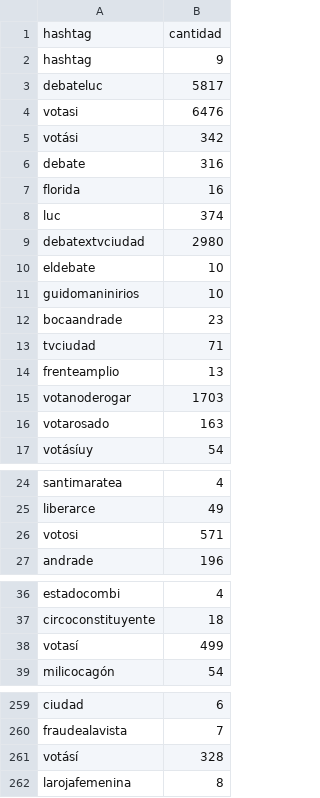
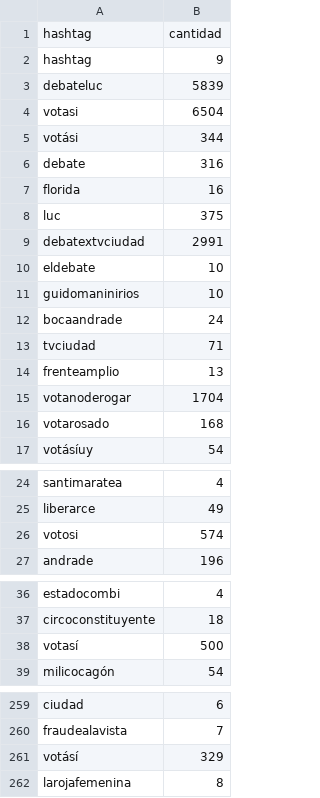
Before and after one commit to verdierdiego/debate-luc, a CSV file: hashtags.csv, drawn as a sheet; only a part is shown, gaps mark what is left out; the diff covers the shown part only.

```diff
--- a/hashtags.csv
+++ b/hashtags.csv
@@ -2,16 +2,16 @@ hashtag,cantidad
 hashtag,9
-debateluc,5817
-votasi,6476
-votási,342
+debateluc,5839
+votasi,6504
+votási,344
 debate,316
 florida,16
-luc,374
-debatextvciudad,2980
+luc,375
+debatextvciudad,2991
 eldebate,10
 guidomaninirios,10
-bocaandrade,23
+bocaandrade,24
 tvciudad,71
 frenteamplio,13
-votanoderogar,1703
-votarosado,163
+votanoderogar,1704
+votarosado,168
 votásíuy,54
@@ -25,3 +25,3 @@ santimaratea,4
 liberarce,49
-votosi,571
+votosi,574
 andrade,196
@@ -37,3 +37,3 @@ estadocombi,4
 circoconstituyente,18
-votasí,499
+votasí,500
 milicocagón,54
@@ -260,3 +260,3 @@ ciudad,6
 fraudealavista,7
-votásí,328
+votásí,329
 larojafemenina,8
```
Also changed, not shown: 1 edited cell elsewhere in this file, menciones.csv, usuarios.csv, 3 other files.
